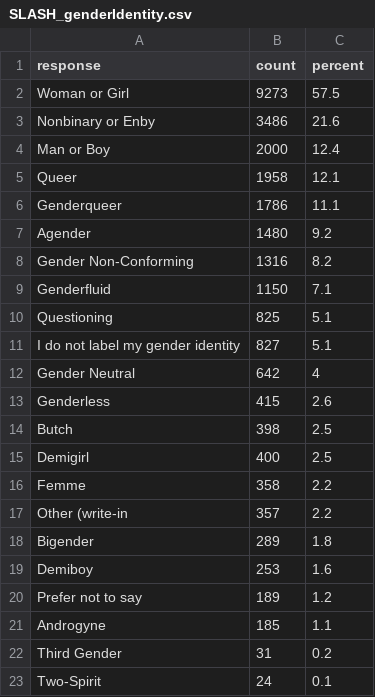
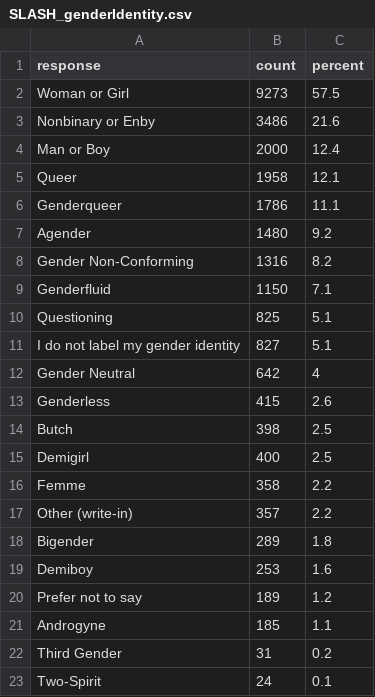
Before and after one commit to the-pudding/fanfic, a CSV file: src/data/SLASH/SLASH_genderIdentity.csv, drawn as a sheet.

```diff
--- a/src/data/SLASH/SLASH_genderIdentity.csv
+++ b/src/data/SLASH/SLASH_genderIdentity.csv
@@ -16,3 +16,3 @@ Demigirl,400,2.5
 Femme,358,2.2
-Other (write-in,357,2.2
+Other (write-in),357,2.2
 Bigender,289,1.8
```
Also changed, not shown: 2 other files.
